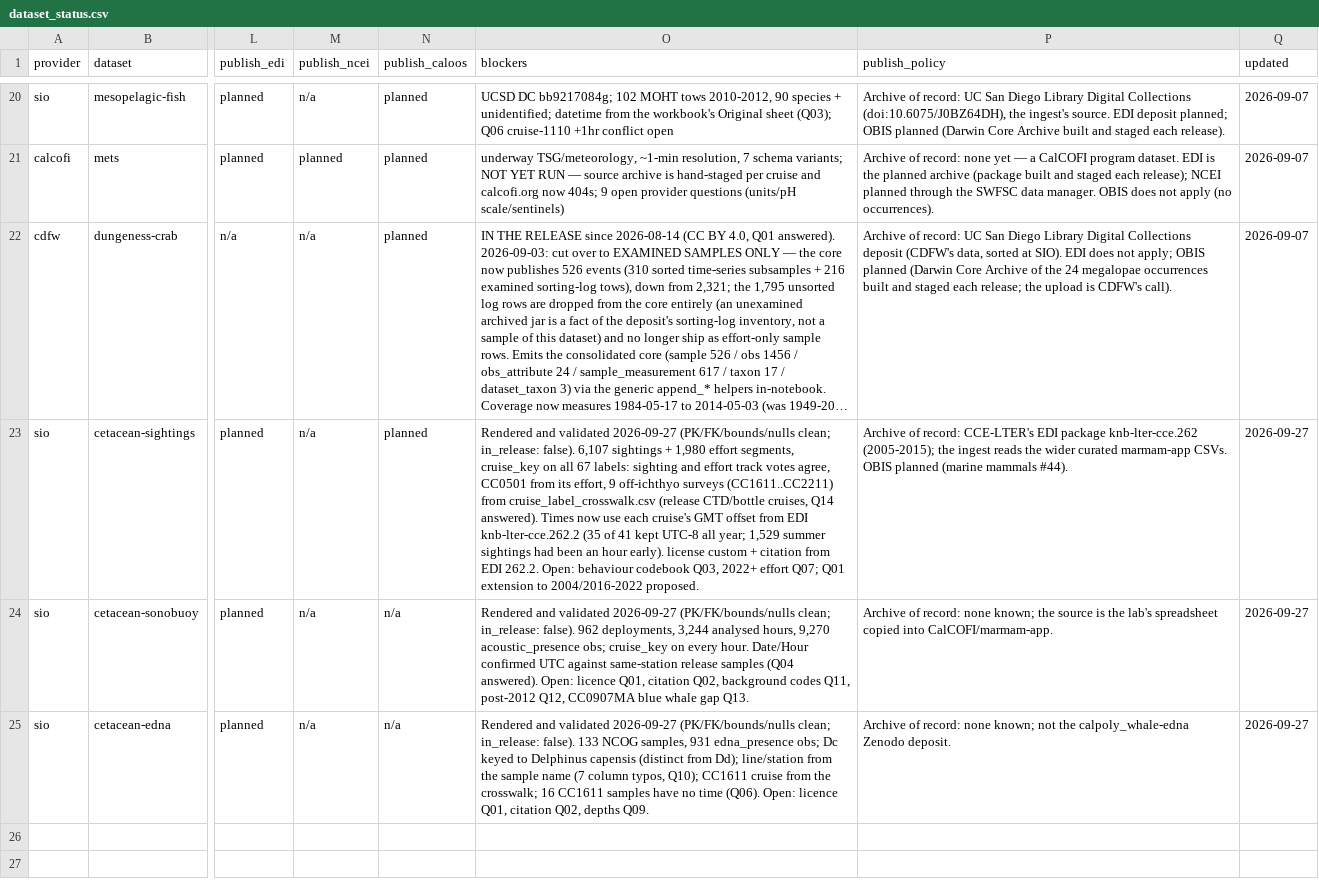
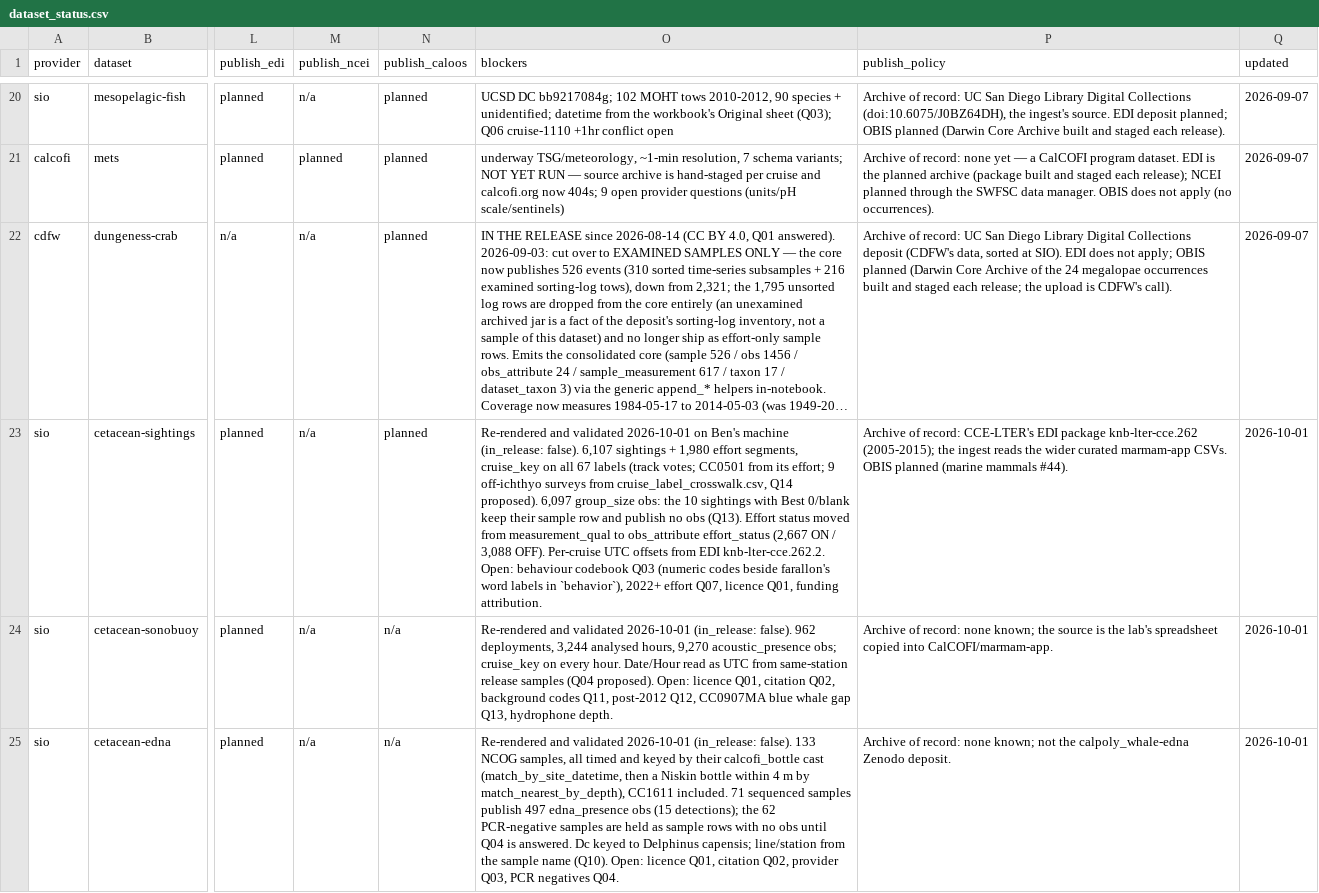
Before and after one commit to CalCOFI/workflows, a CSV file: metadata/dataset_status.csv, drawn as a sheet; only a part is shown, gaps mark what is left out; long unchanged cells end in …; the diff names each change by its address in the sheet, - before the commit and + after, or states it on an @@ line.

```diff
--- a/metadata/dataset_status.csv
+++ b/metadata/dataset_status.csv
-O23 (blockers): Rendered and validated 2026-09-27 (PK/FK/bounds/nulls clean; in_release: false). 6,107 sightings + 1,980 effort segments, cruise_key on all 67 labels: sighting and effort track votes agree, CC0501 from its effort, 9 off-ichthyo surveys (CC1611..CC2211) from cruise_label_crosswalk.csv (release CTD/bottle cruises, Q14 answered). Times now use each cruise's GMT offset from EDI knb-lter-cce.262.2 (35 of 41 kept UTC-8 all year; 1,529 summer sightings had been an hour early). license custom + citation from EDI 262.2. Open: behaviour codebook Q03, 2022+ effort Q07; Q01 extension to 2004/2016-2022 proposed.
+O23 (blockers): Re-rendered and validated 2026-10-01 on Ben's machine (in_release: false). 6,107 sightings + 1,980 effort segments, cruise_key on all 67 labels (track votes; CC0501 from its effort; 9 off-ichthyo surveys from cruise_label_crosswalk.csv, Q14 proposed). 6,097 group_size obs: the 10 sightings with Best 0/blank keep their sample row and publish no obs (Q13). Effort status moved from measurement_qual to obs_attribute effort_status (2,667 ON / 3,088 OFF). Per-cruise UTC offsets from EDI knb-lter-cce.262.2. Open: behaviour codebook Q03 (numeric codes beside farallon's word labels in `behavior`), 2022+ effort Q07, licence Q01, funding attribution.
-Q23:Q25 (updated): 2026-09-27
+Q23:Q25 (updated): 2026-10-01
-O24 (blockers): Rendered and validated 2026-09-27 (PK/FK/bounds/nulls clean; in_release: false). 962 deployments, 3,244 analysed hours, 9,270 acoustic_presence obs; cruise_key on every hour. Date/Hour confirmed UTC against same-station release samples (Q04 answered). Open: licence Q01, citation Q02, background codes Q11, post-2012 Q12, CC0907MA blue whale gap Q13.
+O24 (blockers): Re-rendered and validated 2026-10-01 (in_release: false). 962 deployments, 3,244 analysed hours, 9,270 acoustic_presence obs; cruise_key on every hour. Date/Hour read as UTC from same-station release samples (Q04 proposed). Open: licence Q01, citation Q02, background codes Q11, post-2012 Q12, CC0907MA blue whale gap Q13, hydrophone depth.
-O25 (blockers): Rendered and validated 2026-09-27 (PK/FK/bounds/nulls clean; in_release: false). 133 NCOG samples, 931 edna_presence obs; Dc keyed to Delphinus capensis (distinct from Dd); line/station from the sample name (7 column typos, Q10); CC1611 cruise from the crosswalk; 16 CC1611 samples have no time (Q06). Open: licence Q01, citation Q02, depths Q09.
+O25 (blockers): Re-rendered and validated 2026-10-01 (in_release: false). 133 NCOG samples, all timed and keyed by their calcofi_bottle cast (match_by_site_datetime, then a Niskin bottle within 4 m by match_nearest_by_depth), CC1611 included. 71 sequenced samples publish 497 edna_presence obs (15 detections); the 62 PCR-negative samples are held as sample rows with no obs until Q04 is answered. Dc keyed to Delphinus capensis; line/station from the sample name (Q10). Open: licence Q01, citation Q02, provider Q03, PCR negatives Q04.
```
Also changed, not shown: metadata/core_dictionary.csv, 1 other file.
